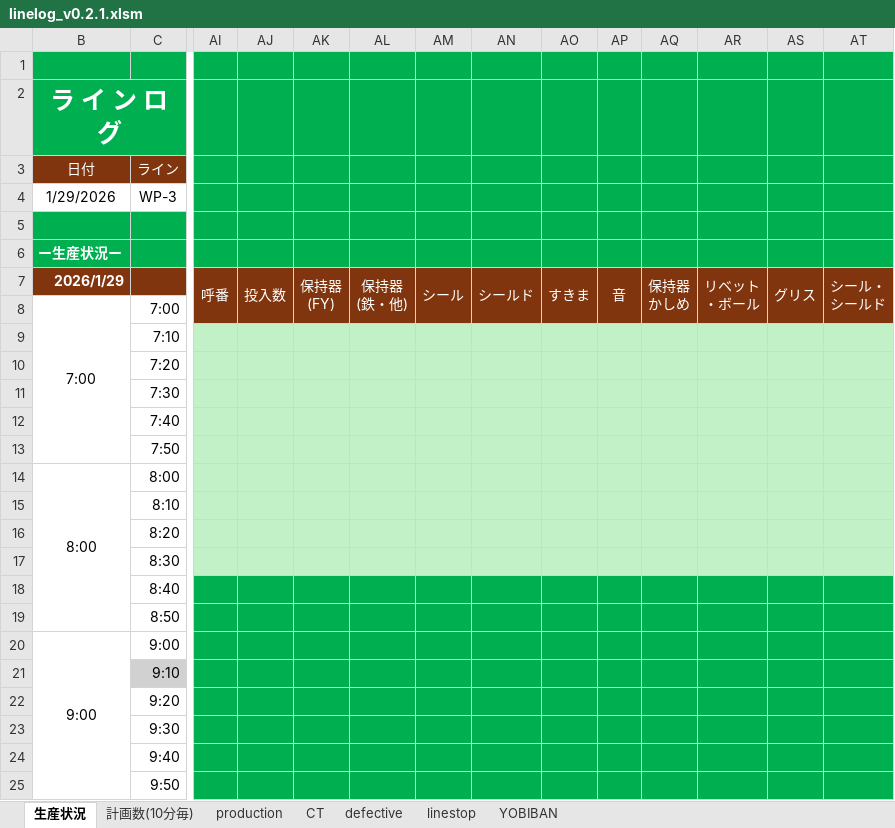
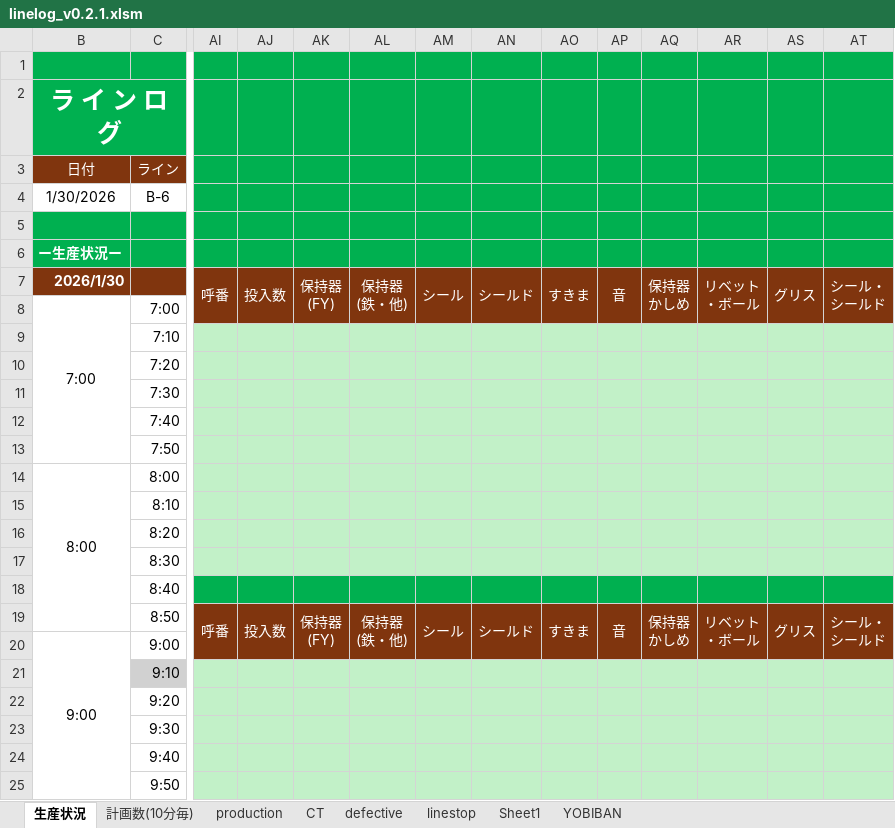
Before and after one commit to takeshita227/excel_macro_project, an Excel workbook: excel/linelog_v0.2.1.xlsm, sheet 生産状況, drawn as a sheet; only a part is shown, gaps mark what is left out; values as stored, in another font and other column widths than the file's, no borders; charts and pictures not drawn; ↵ is a line break in a cell; the diff covers the shown part only; the diff names each change by its address in the sheet, - before the commit and + after, or states it on an @@ line.

```diff
--- a/excel/linelog_v0.2.1.xlsm (sheet 生産状況)
+++ b/excel/linelog_v0.2.1.xlsm (sheet 生産状況)
+sheet tab: Sheet1
-B4 (日付): 1/29/2026
+B4 (日付): 1/30/2026
-C4 (ライン): WP-3
+C4 (ライン): B-6
-B7 (日付): 2026/1/29
+B7 (日付): 2026/1/30
-AI19: (empty)
+AI19: 呼番
-AI19:AT20 fill: #00B050
+AI19:AT20 fill: #80350E
+AI19:AI20 merged
-AJ19: (empty)
+AJ19: 投入数
+AJ19:AJ20 merged
-AK19: (empty)
+AK19: 保持器 ↵ (FY)
+AK19:AK20 merged
-AL19: (empty)
+AL19: 保持器 ↵ (鉄・他)
+AL19:AL20 merged
-AM19: (empty)
+AM19: シール
+AM19:AM20 merged
-AN19: (empty)
+AN19: シールド
+AN19:AN20 merged
-AO19: (empty)
+AO19: すきま
+AO19:AO20 merged
-AP19: (empty)
+AP19: 音
+AP19:AP20 merged
-AQ19: (empty)
+AQ19: 保持器 ↵ かしめ
+AQ19:AQ20 merged
-AR19: (empty)
+AR19: リベット ↵ ・ボール
+AR19:AR20 merged
-AS19: (empty)
+AS19: グリス
+AS19:AS20 merged
-AT19: (empty)
+AT19: シール・ ↵ シールド
+AT19:AT20 merged
-AI21:AT25 fill: #00B050
+AI21:AT25 fill: #C2F1C8
```
Also changed, not shown: 16 added rows, 4 edited cells, cell formats and merged cells elsewhere in this sheet, charts or pictures.
